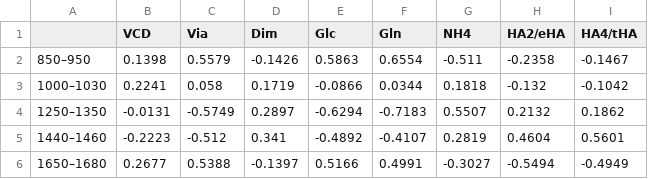
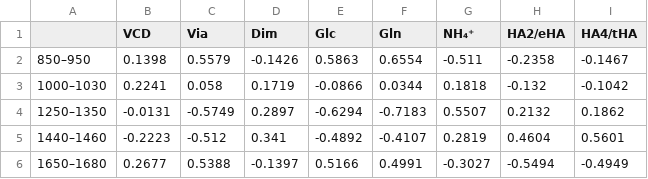
Before and after one commit to minruicharlie/highfive-baculovirus-ha-raman, a CSV file: source_data/supplementary_figure_s1/Figure_S1_region_endpoint_correlations.csv, drawn as a sheet.

Commit message:
Use ammonium notation in public figure labels

```diff
--- a/source_data/supplementary_figure_s1/Figure_S1_region_endpoint_correlations.csv
+++ b/source_data/supplementary_figure_s1/Figure_S1_region_endpoint_correlations.csv
@@ -1,2 +1,2 @@
-,VCD,Via,Dim,Glc,Gln,NH4,HA2/eHA,HA4/tHA
+,VCD,Via,Dim,Glc,Gln,NH₄⁺,HA2/eHA,HA4/tHA
 850–950,0.1398,0.5579,-0.1426,0.5863,0.6554,-0.511,-0.2358,-0.1467
```
Also changed, not shown: 2 other files.
